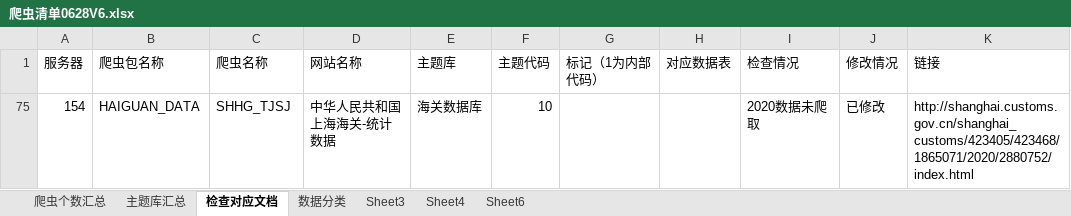
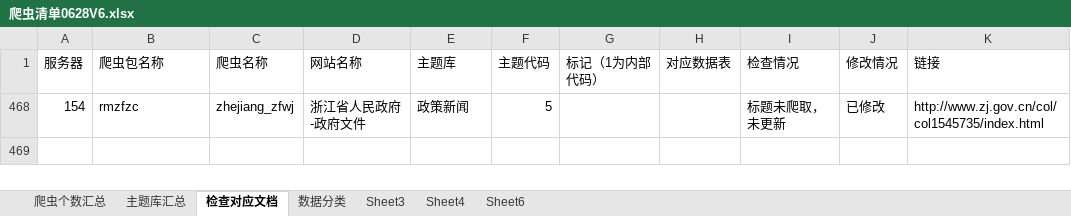
Before and after one commit to Yemeimei/xty_data_-collect, an Excel workbook: 爬虫清单0628V6.xlsx, sheet 检查对应文档, drawn as a sheet; values as stored, in another font and other column widths than the file's, no borders; removed rows and columns are numbered as before the commit, all else as after; the diff names each change by its address in the sheet, - before the commit and + after, or states it on an @@ line.

Commit message:
修改

```diff
--- a/爬虫清单0628V6.xlsx (sheet 检查对应文档)
+++ b/爬虫清单0628V6.xlsx (sheet 检查对应文档)
@@ row 75 hidden: 154 | HAIGUAN_DATA | SHHG_TJSJ | 中华人民共和国上海海关-统计数据 | 海关数据库 | 10 |  |  | 2020数据未爬取 | 已修改 | http://shanghai.customs.gov.cn/shanghai_customs/423405/423468/1865071/2020/2880752/index.html @@
+row 468: 154 | rmzfzc | zhejiang_zfwj | 浙江省人民政府-政府文件 | 政策新闻 | 5 |  |  | 标题未爬取，未更新 | 已修改 | http://www.zj.gov.cn/col/col1545735/index.html
```
Also changed, not shown: hidden cells.
